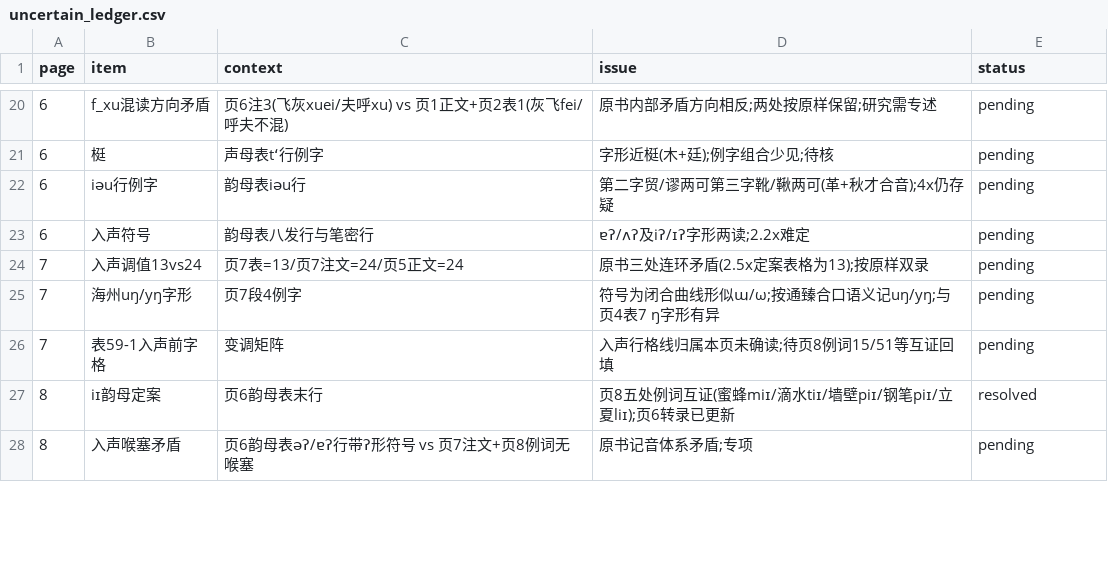
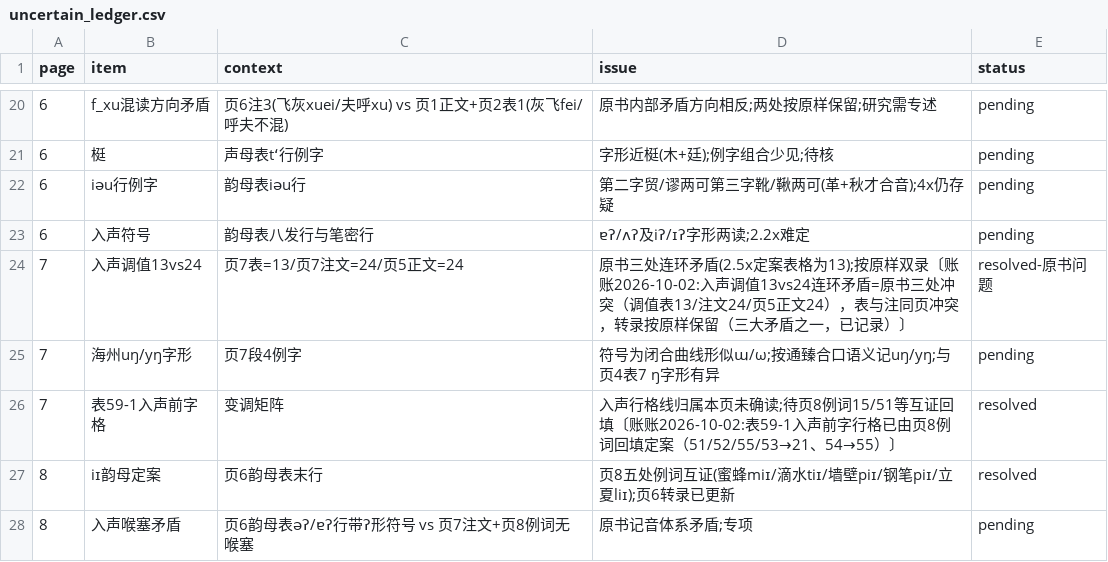
Before and after one commit to xixingchao/lianyungang-city-gazetteer, a CSV file: workbench/volume59/uncertain_ledger.csv, drawn as a sheet; only a part is shown, gaps mark what is left out; the diff covers the shown part only.

Commit message:
台账账账: 词汇章126条全结案+字汇/音系陈旧pending17条对账更新(三大矛盾/楷/拖/嘬/寞木麦脉没/滑猾石骨等); 剩余160条为各章真实待核项

```diff
--- a/workbench/volume59/uncertain_ledger.csv
+++ b/workbench/volume59/uncertain_ledger.csv
@@ -23,5 +23,5 @@
 6, 入声符号, 韵母表八发行与笔密行, ɐʔ/ʌʔ及iʔ/ɪʔ字形两读;2.2x难定, pending
-7, 入声调值13vs24, 页7表=13/页7注文=24/页5正文=24, 原书三处连环矛盾(2.5x定案表格为13);按原样双录, pending
+7, 入声调值13vs24, 页7表=13/页7注文=24/页5正文=24, 原书三处连环矛盾(2.5x定案表格为13);按原样双录〔账账2026-10-02:入声调值13vs24连环矛盾=原书三处冲突（调值表13/注文24/页5正文24），表与注同页冲突，转录按原样保留（三大矛盾之一，已记录）〕, resolved-原书问题
 7, 海州uŋ/yŋ字形, 页7段4例字, 符号为闭合曲线形似ɯ/ω;按通臻合口语义记uŋ/yŋ;与页4表7 ŋ字形有异, pending
-7, 表59-1入声前字格, 变调矩阵, 入声行格线归属本页未确读;待页8例词15/51等互证回填, pending
+7, 表59-1入声前字格, 变调矩阵, 入声行格线归属本页未确读;待页8例词15/51等互证回填〔账账2026-10-02:表59-1入声前字行格已由页8例词回填定案（51/52/55/53→21、54→55）〕, resolved
 8, iɪ韵母定案, 页6韵母表末行, 页8五处例词互证(蜜蜂miɪ/滴水tiɪ/墙壁piɪ/钢笔piɪ/立夏liɪ);页6转录已更新, resolved
```
Also changed, not shown: 30 edited cells elsewhere in this file.
